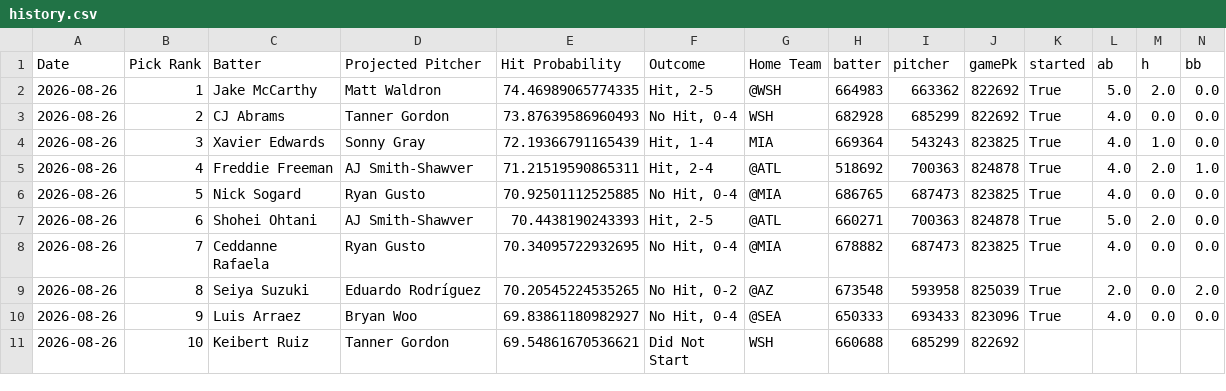
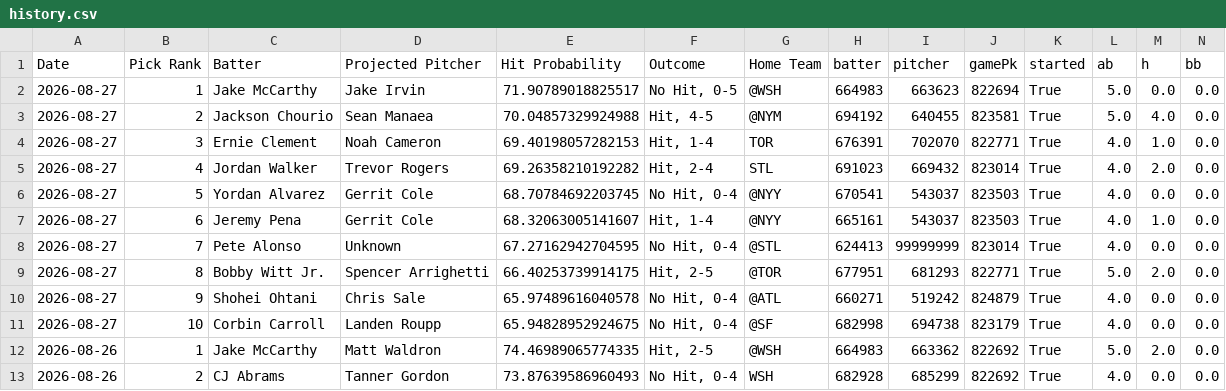
Before and after one commit to TheBreakdownPoint/PickHelper, a CSV file: history.csv, drawn as a sheet; only a part is shown; the shorter side is filled out with more unchanged rows; rows hold the shown columns only; the diff names each change by its address in the sheet, - before the commit and + after, or states it on an @@ line.

Commit message:
Daily history update 2026-08-28 14:00:09

```diff
--- a/history.csv
+++ b/history.csv
+row 2: 2026-08-27 | 1 | Jake McCarthy | Jake Irvin | 71.90789018825517 | No Hit, 0-5 | @WSH | 664983 | 663623 | 822694 | True | 5.0 | 0.0 | 0.0
+row 3: 2026-08-27 | 2 | Jackson Chourio | Sean Manaea | 70.04857329924988 | Hit, 4-5 | @NYM | 694192 | 640455 | 823581 | True | 5.0 | 4.0 | 0.0
+row 4: 2026-08-27 | 3 | Ernie Clement | Noah Cameron | 69.40198057282153 | Hit, 1-4 | TOR | 676391 | 702070 | 822771 | True | 4.0 | 1.0 | 0.0
+row 5: 2026-08-27 | 4 | Jordan Walker | Trevor Rogers | 69.26358210192282 | Hit, 2-4 | STL | 691023 | 669432 | 823014 | True | 4.0 | 2.0 | 0.0
+row 6: 2026-08-27 | 5 | Yordan Alvarez | Gerrit Cole | 68.70784692203745 | No Hit, 0-4 | @NYY | 670541 | 543037 | 823503 | True | 4.0 | 0.0 | 0.0
+row 7: 2026-08-27 | 6 | Jeremy Pena | Gerrit Cole | 68.32063005141607 | Hit, 1-4 | @NYY | 665161 | 543037 | 823503 | True | 4.0 | 1.0 | 0.0
+row 8: 2026-08-27 | 7 | Pete Alonso | Unknown | 67.27162942704595 | No Hit, 0-4 | @STL | 624413 | 99999999 | 823014 | True | 4.0 | 0.0 | 0.0
+row 9: 2026-08-27 | 8 | Bobby Witt Jr. | Spencer Arrighetti | 66.40253739914175 | Hit, 2-5 | @TOR | 677951 | 681293 | 822771 | True | 5.0 | 2.0 | 0.0
+row 10: 2026-08-27 | 9 | Shohei Ohtani | Chris Sale | 65.97489616040578 | No Hit, 0-4 | @ATL | 660271 | 519242 | 824879 | True | 4.0 | 0.0 | 0.0
+row 11: 2026-08-27 | 10 | Corbin Carroll | Landen Roupp | 65.94828952924675 | No Hit, 0-4 | @SF | 682998 | 694738 | 823179 | True | 4.0 | 0.0 | 0.0
```
